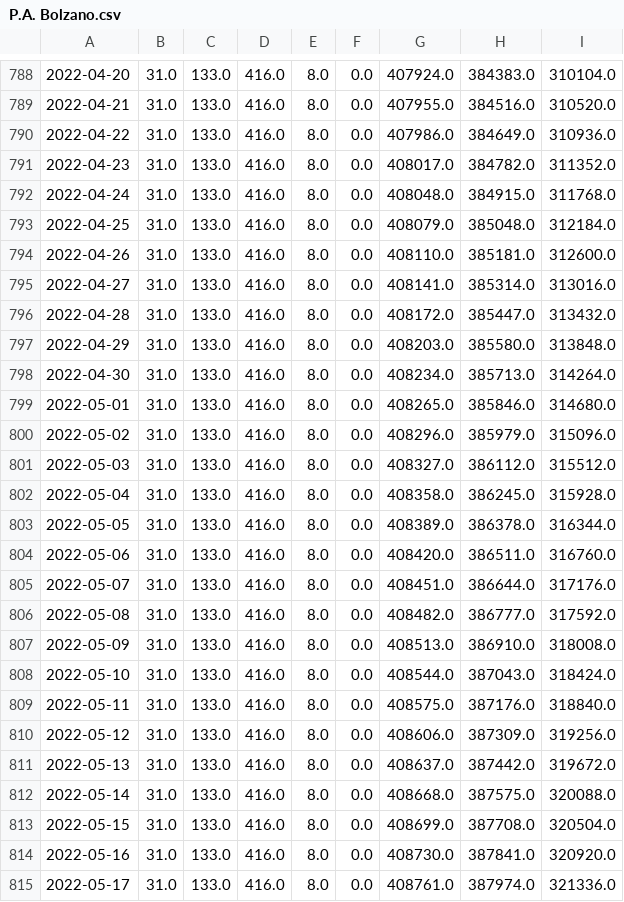
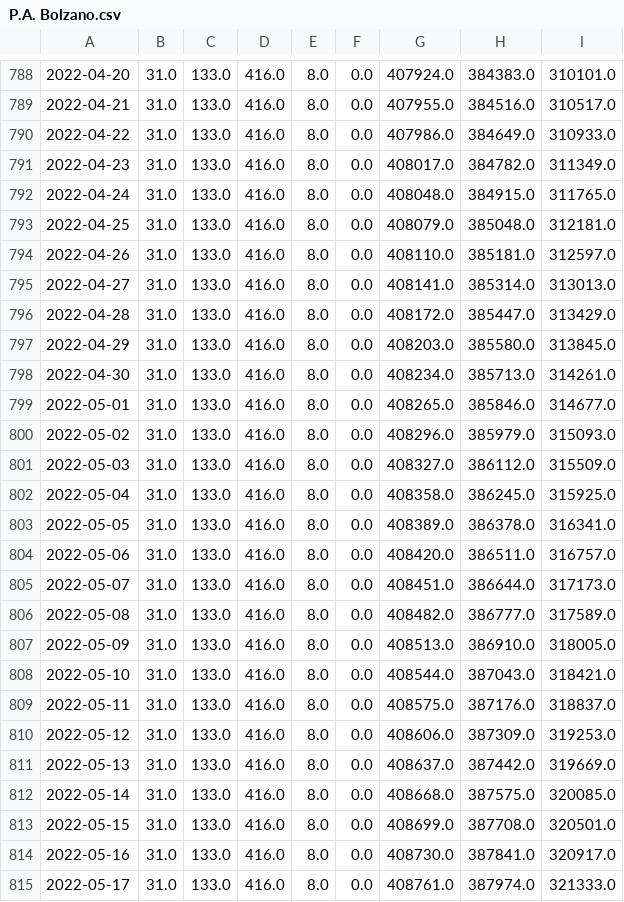
Before and after one commit to nicoparo/epiMOX_data, a CSV file: data/vaccini_regioni/P.A. Bolzano.csv, drawn as a sheet; only a part is shown, gaps mark what is left out; the diff covers the shown part only; the diff names each change by its address in the sheet, - before the commit and + after, or states it on an @@ line.

```diff
--- a/data/vaccini_regioni/P.A. Bolzano.csv
+++ b/data/vaccini_regioni/P.A. Bolzano.csv
-I788: 310104.0
+I788: 310101.0
-I789: 310520.0
+I789: 310517.0
-I790: 310936.0
+I790: 310933.0
-I791: 311352.0
+I791: 311349.0
-I792: 311768.0
+I792: 311765.0
-I793: 312184.0
+I793: 312181.0
-I794: 312600.0
+I794: 312597.0
-I795: 313016.0
+I795: 313013.0
-I796: 313432.0
+I796: 313429.0
-I797: 313848.0
+I797: 313845.0
-I798: 314264.0
+I798: 314261.0
-I799: 314680.0
+I799: 314677.0
-I800: 315096.0
+I800: 315093.0
-I801: 315512.0
+I801: 315509.0
-I802: 315928.0
+I802: 315925.0
-I803: 316344.0
+I803: 316341.0
-I804: 316760.0
+I804: 316757.0
-I805: 317176.0
+I805: 317173.0
-I806: 317592.0
+I806: 317589.0
-I807: 318008.0
+I807: 318005.0
-I808: 318424.0
+I808: 318421.0
-I809: 318840.0
+I809: 318837.0
-I810: 319256.0
+I810: 319253.0
-I811: 319672.0
+I811: 319669.0
-I812: 320088.0
+I812: 320085.0
-I813: 320504.0
+I813: 320501.0
-I814: 320920.0
+I814: 320917.0
-I815: 321336.0
+I815: 321333.0
```
Also changed, not shown: 75 edited cells elsewhere in this file, data/vaccines.csv, data/vaccini_regioni/Emilia-Romagna.csv, 3 other files.
